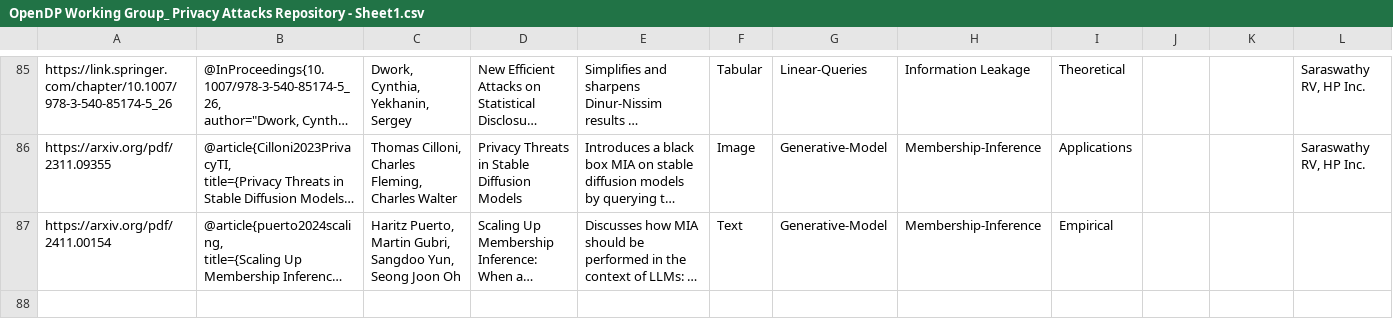
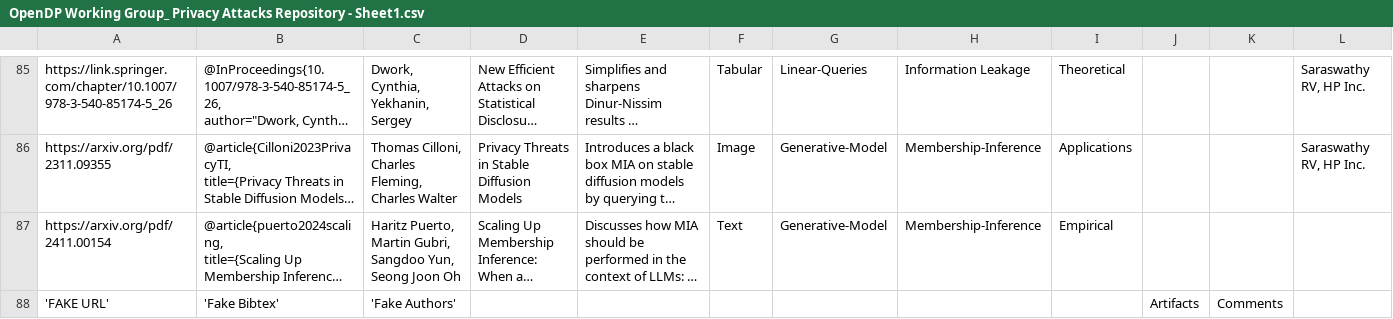
Before and after one commit to tudorcebere/quick-csv-experiment, a CSV file: OpenDP Working Group_ Privacy Attacks Repository - Sheet1.csv, drawn as a sheet; only a part is shown, gaps mark what is left out; long unchanged cells end in …; the diff names each change by its address in the sheet, - before the commit and + after, or states it on an @@ line.

Commit message:
dummy commit

```diff
--- a/OpenDP Working Group_ Privacy Attacks Repository - Sheet1.csv
+++ b/OpenDP Working Group_ Privacy Attacks Repository - Sheet1.csv
+row 88: 'FAKE URL' | 'Fake Bibtex' | 'Fake Authors' |  |  |  |  |  |  | Artifacts | Comments
```
